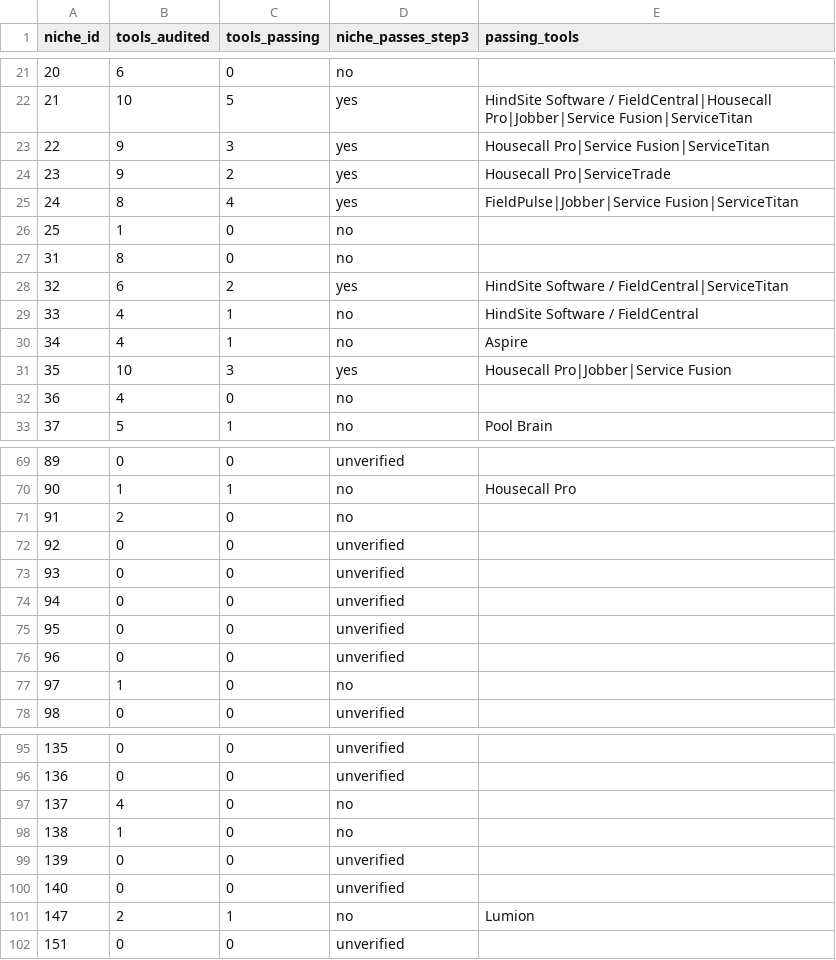
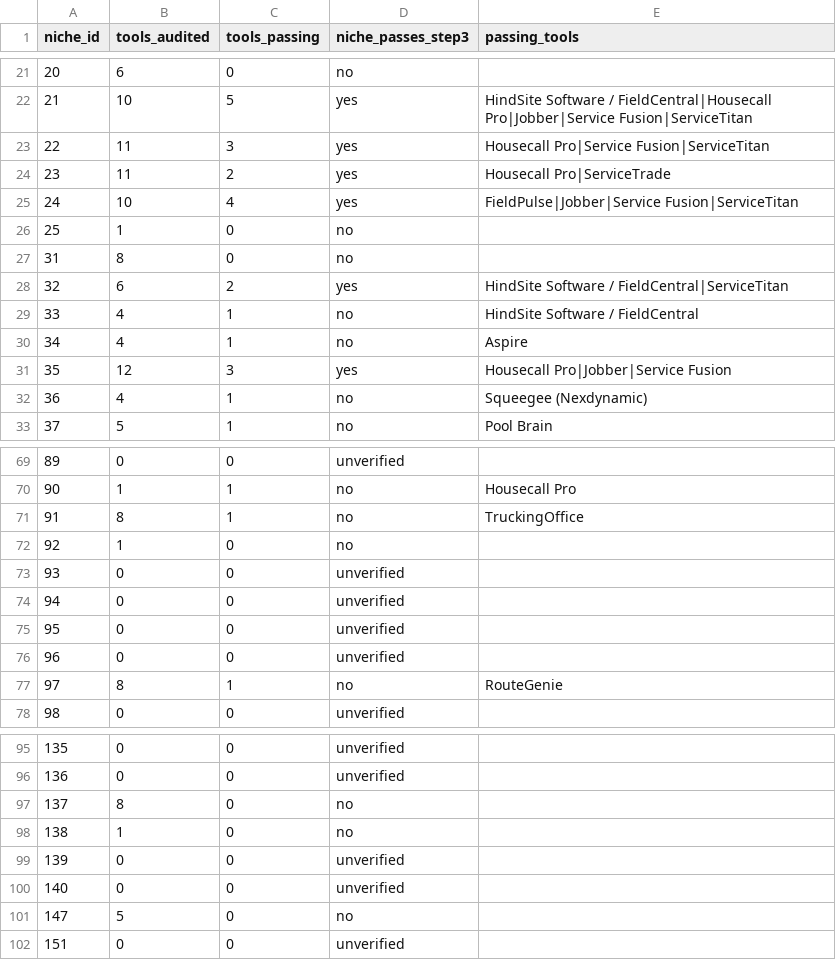
Before and after one commit to cmathew654-dot/money-map-generator, a CSV file: research/boring-niche-aaas-miner/niche_pass.csv, drawn as a sheet; only a part is shown, gaps mark what is left out; the diff covers the shown part only.

Commit message:
feat(research): full audit for follow-up tools

```diff
--- a/research/boring-niche-aaas-miner/niche_pass.csv
+++ b/research/boring-niche-aaas-miner/niche_pass.csv
@@ -22,5 +22,5 @@ niche_id,tools_audited,tools_passing,niche_passes_step3,passing_tools
 21,10,5,yes,HindSite Software / FieldCentral|Housecall Pro|Jobber|Service Fusion|ServiceTitan
-22,9,3,yes,Housecall Pro|Service Fusion|ServiceTitan
-23,9,2,yes,Housecall Pro|ServiceTrade
-24,8,4,yes,FieldPulse|Jobber|Service Fusion|ServiceTitan
+22,11,3,yes,Housecall Pro|Service Fusion|ServiceTitan
+23,11,2,yes,Housecall Pro|ServiceTrade
+24,10,4,yes,FieldPulse|Jobber|Service Fusion|ServiceTitan
 25,1,0,no,
@@ -30,4 +30,4 @@ niche_id,tools_audited,tools_passing,niche_passes_step3,passing_tools
 34,4,1,no,Aspire
-35,10,3,yes,Housecall Pro|Jobber|Service Fusion
-36,4,0,no,
+35,12,3,yes,Housecall Pro|Jobber|Service Fusion
+36,4,1,no,Squeegee (Nexdynamic)
 37,5,1,no,Pool Brain
@@ -70,4 +70,4 @@ niche_id,tools_audited,tools_passing,niche_passes_step3,passing_tools
 90,1,1,no,Housecall Pro
-91,2,0,no,
-92,0,0,unverified,
+91,8,1,no,TruckingOffice
+92,1,0,no,
 93,0,0,unverified,
@@ -76,3 +76,3 @@ niche_id,tools_audited,tools_passing,niche_passes_step3,passing_tools
 96,0,0,unverified,
-97,1,0,no,
+97,8,1,no,RouteGenie
 98,0,0,unverified,
@@ -96,3 +96,3 @@ niche_id,tools_audited,tools_passing,niche_passes_step3,passing_tools
 136,0,0,unverified,
-137,4,0,no,
+137,8,0,no,
 138,1,0,no,
@@ -100,3 +100,3 @@ niche_id,tools_audited,tools_passing,niche_passes_step3,passing_tools
 140,0,0,unverified,
-147,2,1,no,Lumion
+147,5,0,no,
 151,0,0,unverified,
```
Also changed, not shown: 6 edited cells elsewhere in this file, 2 other files.
